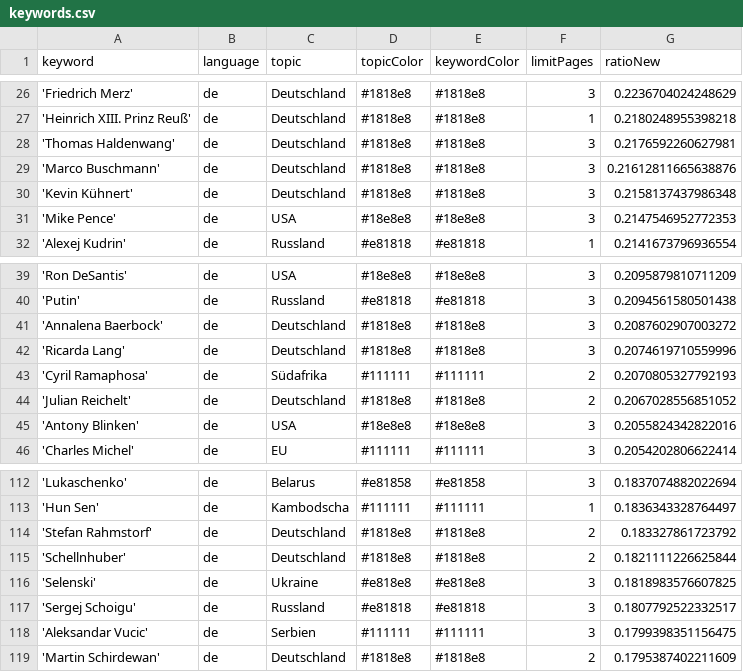
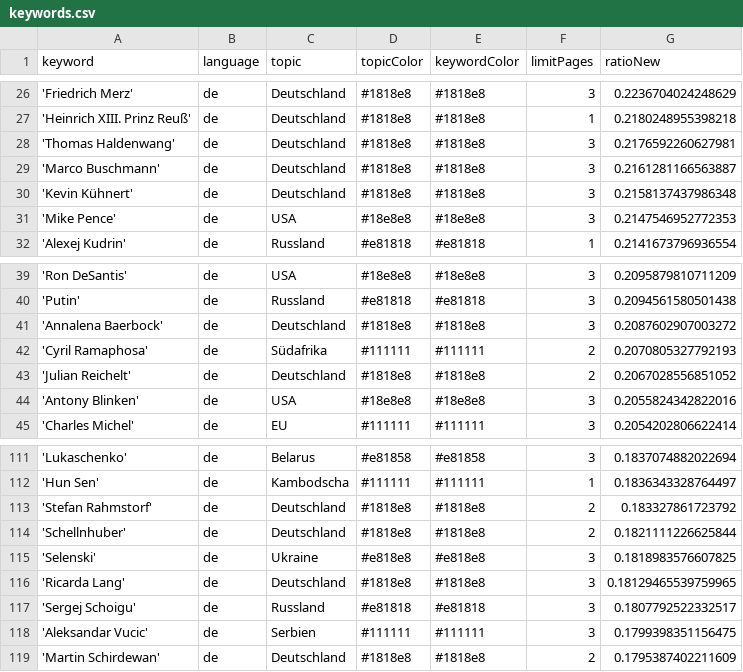
Before and after one commit to pg-ufr-news/winterIsComing, a CSV file: keywords.csv, drawn as a sheet; only a part is shown, gaps mark what is left out.

Commit message:
Commit from GitHub Actions (harvest:0.0)

```diff
--- a/keywords.csv
+++ b/keywords.csv
@@ -28,3 +28,3 @@ keyword,language,topic,topicColor,keywordColor,limitPages,ratioNew
 'Thomas Haldenwang',de,Deutschland,#1818e8,#1818e8,3,0.2176592260627981
-'Marco Buschmann',de,Deutschland,#1818e8,#1818e8,3,0.21612811665638876
+'Marco Buschmann',de,Deutschland,#1818e8,#1818e8,3,0.2161281166563887
 'Kevin Kühnert',de,Deutschland,#1818e8,#1818e8,3,0.2158137437986348
@@ -41,3 +41,2 @@ keyword,language,topic,topicColor,keywordColor,limitPages,ratioNew
 'Annalena Baerbock',de,Deutschland,#1818e8,#1818e8,3,0.2087602907003272
-'Ricarda Lang',de,Deutschland,#1818e8,#1818e8,3,0.2074619710559996
 'Cyril Ramaphosa',de,Südafrika,#111111,#111111,2,0.2070805327792193
@@ -116,2 +115,3 @@ keyword,language,topic,topicColor,keywordColor,limitPages,ratioNew
 'Selenski',de,Ukraine,#e818e8,#e818e8,3,0.1818983576607825
+'Ricarda Lang',de,Deutschland,#1818e8,#1818e8,3,0.18129465539759965
 'Sergej Schoigu',de,Russland,#e81818,#e81818,3,0.1807792522332517
```
